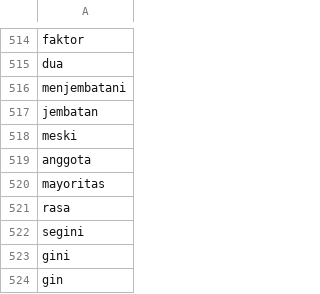
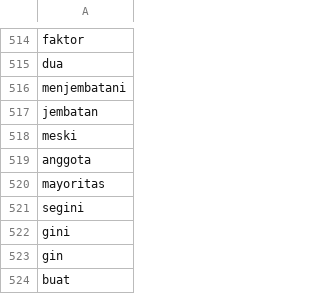
Before and after one commit to rizkyhaya/stopwords, a CSV file: kamusstopwords.csv, drawn as a sheet; only a part is shown, gaps mark what is left out; the shorter side is filled out with more unchanged rows; the diff names each change by its address in the sheet, - before the commit and + after, or states it on an @@ line.

Commit message:
Update kamusstopwords.csv

```diff
--- a/kamusstopwords.csv
+++ b/kamusstopwords.csv
-row 521: rasa
```
